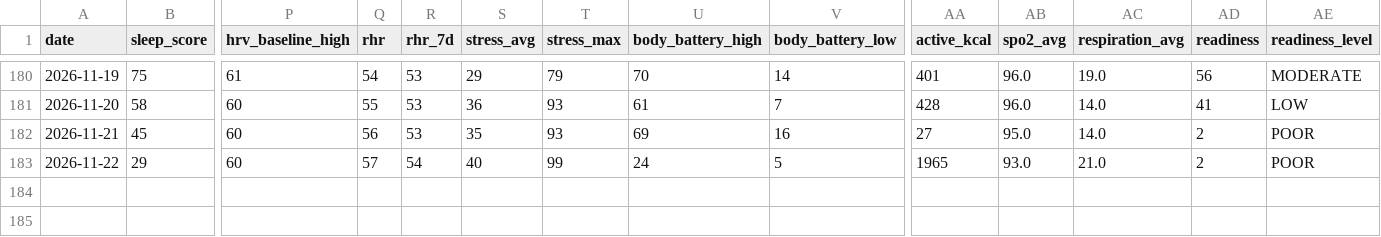
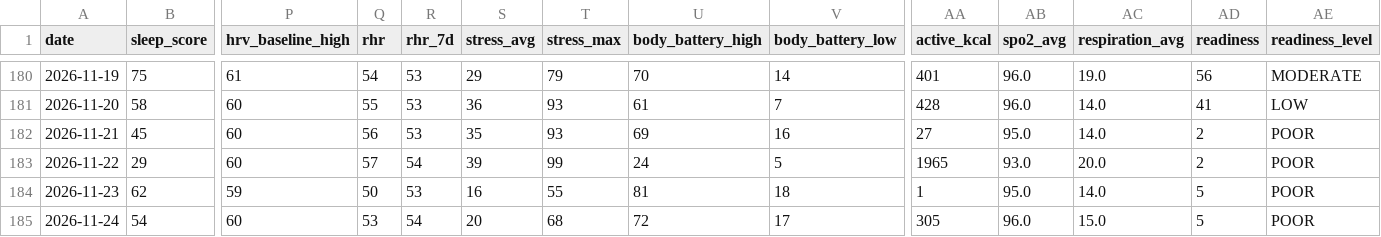
Before and after one commit to anaverage-enri/training-data, a CSV file: tables/daily-2026.csv, drawn as a sheet; only a part is shown, gaps mark what is left out; rows hold the shown columns only; the diff names each change by its address in the sheet, - before the commit and + after, or states it on an @@ line.

Commit message:
chore(data): sync 2026-11-24

```diff
--- a/tables/daily-2026.csv
+++ b/tables/daily-2026.csv
-S183 (stress_avg): 40
+S183 (stress_avg): 39
-AC183 (respiration_avg): 21.0
+AC183 (respiration_avg): 20.0
+row 184: 2026-11-23 | 62 | 59 | 50 | 53 | 16 | 55 | 81 | 18 | 1 | 95.0 | 14.0 | 5 | POOR
+row 185: 2026-11-24 | 54 | 60 | 53 | 54 | 20 | 68 | 72 | 17 | 305 | 96.0 | 15.0 | 5 | POOR
```
Also changed, not shown: tables/activities-2026.csv, 10 other files.
